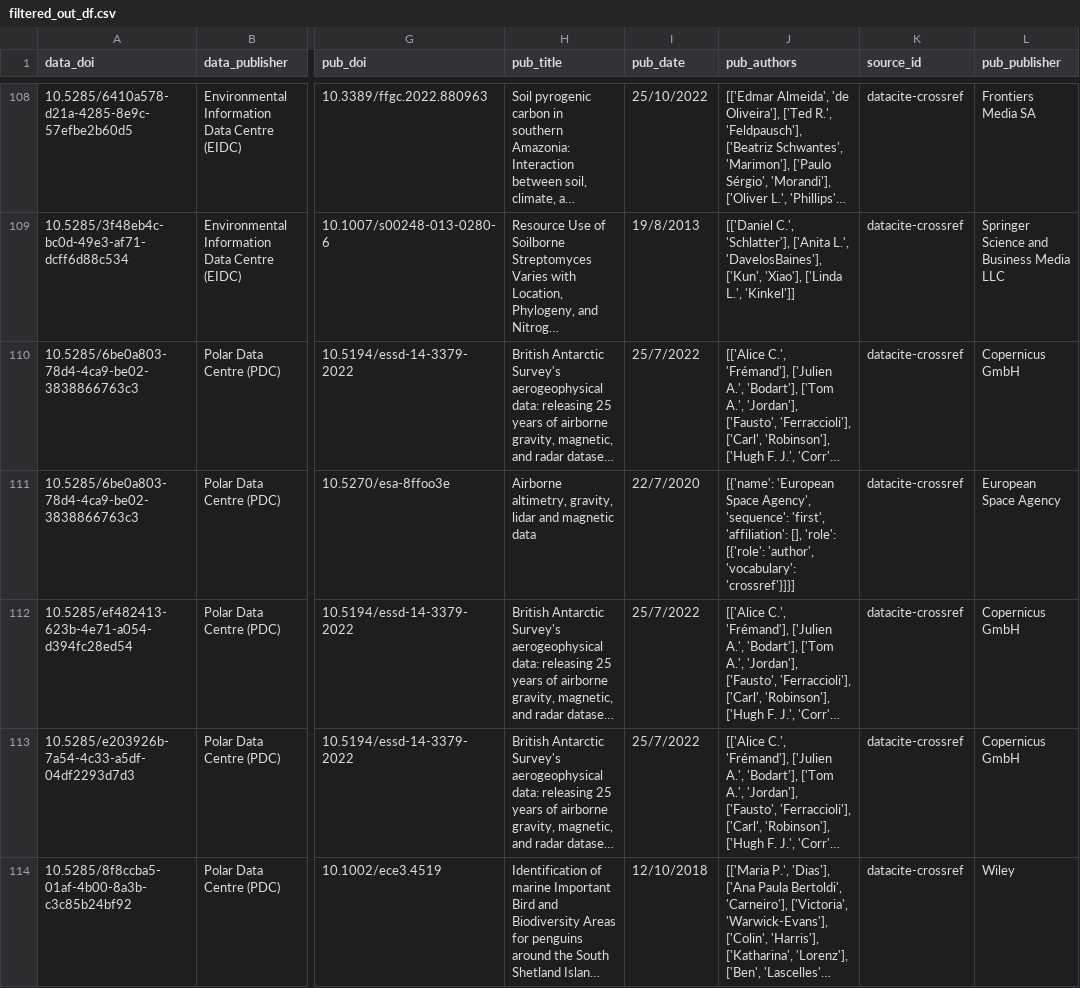
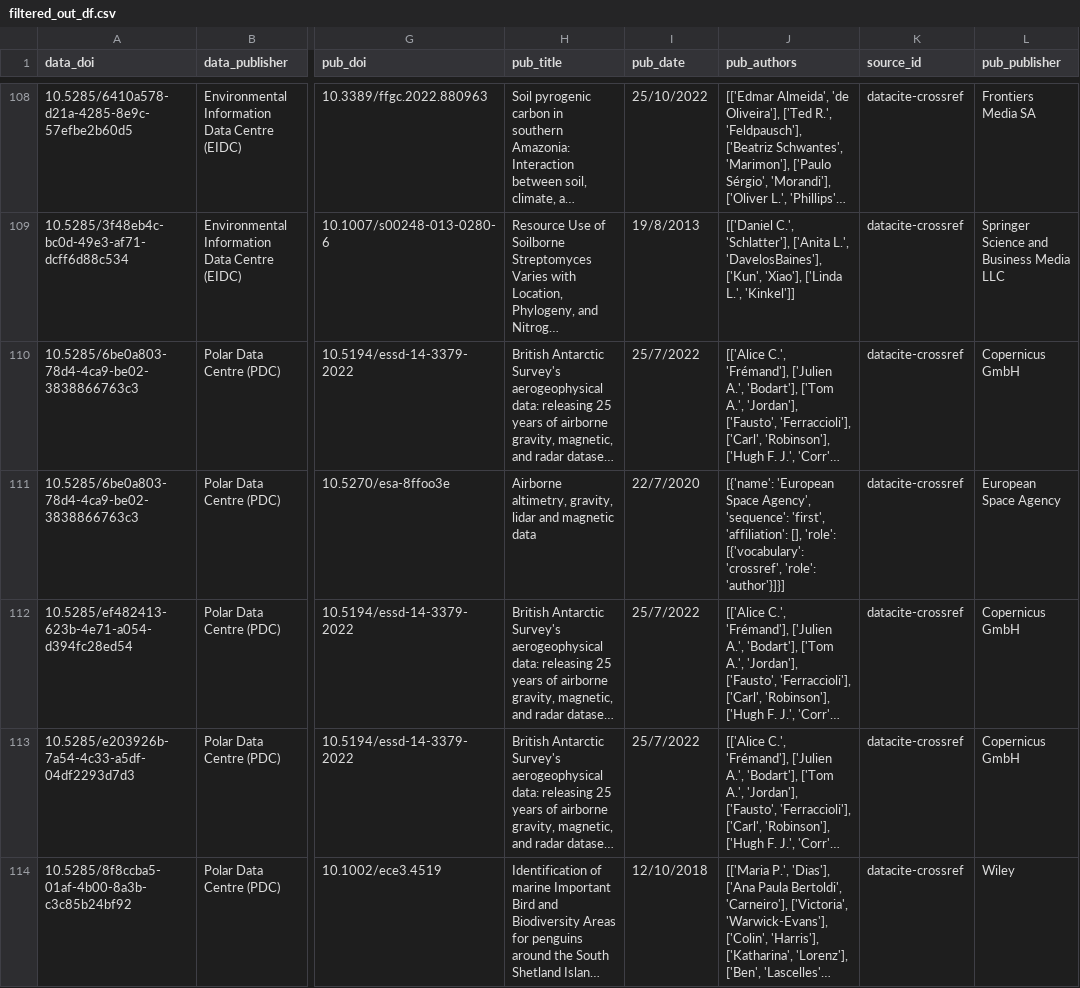
Before and after one commit to KoalaGeo/citationNotebook, a CSV file: Results/v3/filtered_out_df.csv, drawn as a sheet; only a part is shown, gaps mark what is left out; long unchanged cells end in …; the diff names each change by its address in the sheet, - before the commit and + after, or states it on an @@ line.

```diff
--- a/Results/v3/filtered_out_df.csv
+++ b/Results/v3/filtered_out_df.csv
-J111 (pub_authors): …[], 'role': [{'role': 'author', 'vocabulary': 'crossref'}]}]
+J111 (pub_authors): …[], 'role': [{'vocabulary': 'crossref', 'role': 'author'}]}]
```
Also changed, not shown: 3 other files.
